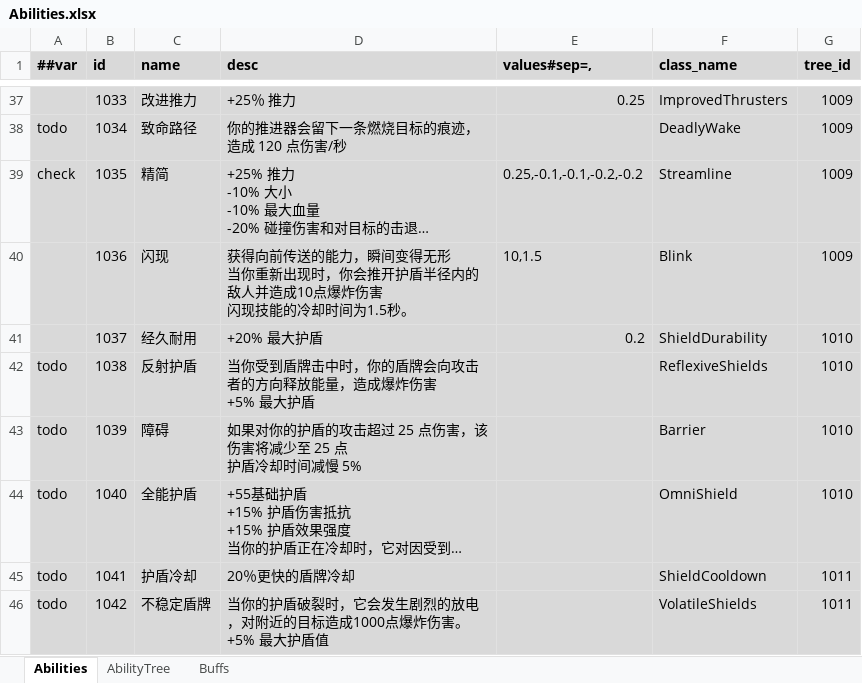
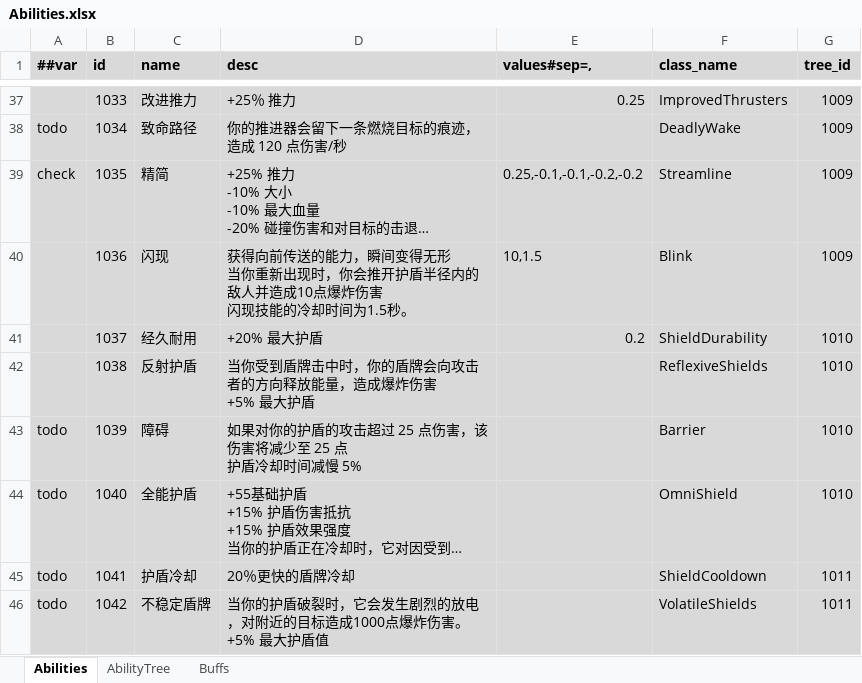
Before and after one commit to Abab-bk/NovaDrift, an Excel workbook: Tools/Luban/Datas/Abilities.xlsx, sheet Abilities, drawn as a sheet; only a part is shown, gaps mark what is left out; long unchanged cells end in …; values as stored, in another font and other column widths than the file's, no borders; the diff names each change by its address in the sheet, - before the commit and + after, or states it on an @@ line.

```diff
--- a/Tools/Luban/Datas/Abilities.xlsx (sheet Abilities)
+++ b/Tools/Luban/Datas/Abilities.xlsx (sheet Abilities)
-A42 (##var): todo
+A42 (##var): (empty)
```
Also changed, not shown: 6 other files.
